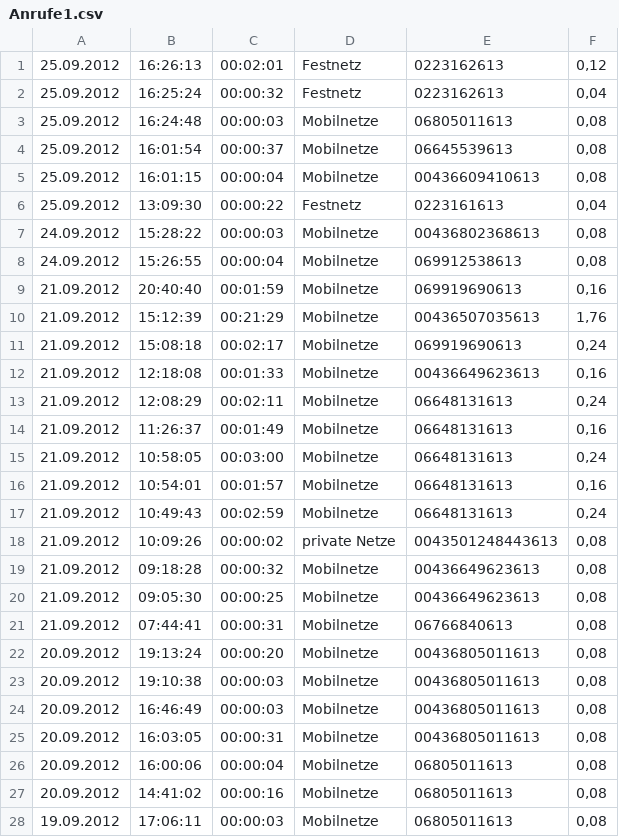
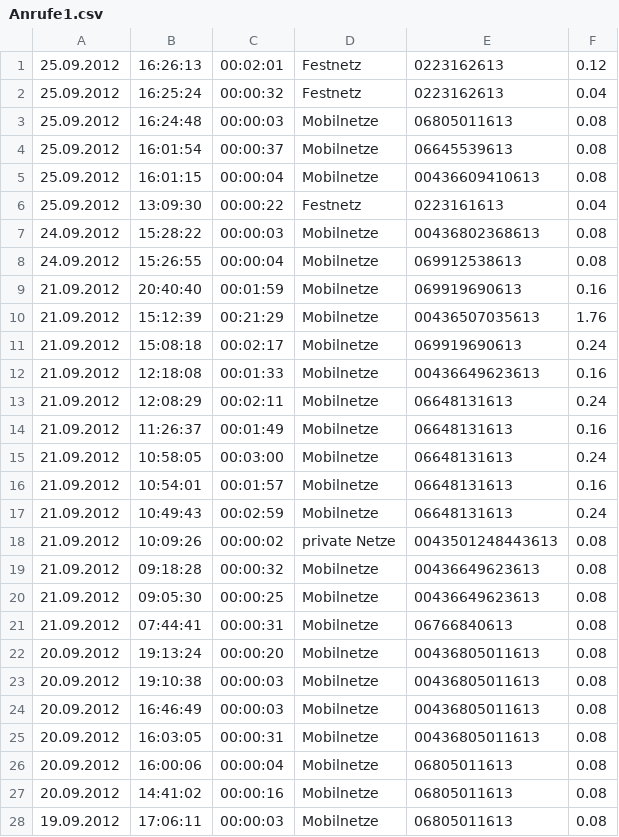
Before and after one commit to radlbauer/pr-gse, a CSV file: wiki/uebungen/data/Anrufe1.csv, drawn as a sheet; only a part is shown; the diff covers the shown part only.

```diff
--- a/wiki/uebungen/data/Anrufe1.csv
+++ b/wiki/uebungen/data/Anrufe1.csv
@@ -1,28 +1,28 @@
-25.09.2012	16:26:13	00:02:01	Festnetz	0223162613	0,12
-25.09.2012	16:25:24	00:00:32	Festnetz	0223162613	0,04
-25.09.2012	16:24:48	00:00:03	Mobilnetze	06805011613	0,08
-25.09.2012	16:01:54	00:00:37	Mobilnetze	06645539613	0,08
-25.09.2012	16:01:15	00:00:04	Mobilnetze	00436609410613	0,08
-25.09.2012	13:09:30	00:00:22	Festnetz	0223161613	0,04
-24.09.2012	15:28:22	00:00:03	Mobilnetze	00436802368613	0,08
-24.09.2012	15:26:55	00:00:04	Mobilnetze	069912538613	0,08
-21.09.2012	20:40:40	00:01:59	Mobilnetze	069919690613	0,16
-21.09.2012	15:12:39	00:21:29	Mobilnetze	00436507035613	1,76
-21.09.2012	15:08:18	00:02:17	Mobilnetze	069919690613	0,24
-21.09.2012	12:18:08	00:01:33	Mobilnetze	00436649623613	0,16
-21.09.2012	12:08:29	00:02:11	Mobilnetze	06648131613	0,24
-21.09.2012	11:26:37	00:01:49	Mobilnetze	06648131613	0,16
-21.09.2012	10:58:05	00:03:00	Mobilnetze	06648131613	0,24
-21.09.2012	10:54:01	00:01:57	Mobilnetze	06648131613	0,16
-21.09.2012	10:49:43	00:02:59	Mobilnetze	06648131613	0,24
-21.09.2012	10:09:26	00:00:02	private Netze	0043501248443613	0,08
-21.09.2012	09:18:28	00:00:32	Mobilnetze	00436649623613	0,08
-21.09.2012	09:05:30	00:00:25	Mobilnetze	00436649623613	0,08
-21.09.2012	07:44:41	00:00:31	Mobilnetze	06766840613	0,08
-20.09.2012	19:13:24	00:00:20	Mobilnetze	00436805011613	0,08
-20.09.2012	19:10:38	00:00:03	Mobilnetze	00436805011613	0,08
-20.09.2012	16:46:49	00:00:03	Mobilnetze	00436805011613	0,08
-20.09.2012	16:03:05	00:00:31	Mobilnetze	00436805011613	0,08
-20.09.2012	16:00:06	00:00:04	Mobilnetze	06805011613	0,08
-20.09.2012	14:41:02	00:00:16	Mobilnetze	06805011613	0,08
-19.09.2012	17:06:11	00:00:03	Mobilnetze	06805011613	0,08
+25.09.2012	16:26:13	00:02:01	Festnetz	0223162613	0.12
+25.09.2012	16:25:24	00:00:32	Festnetz	0223162613	0.04
+25.09.2012	16:24:48	00:00:03	Mobilnetze	06805011613	0.08
+25.09.2012	16:01:54	00:00:37	Mobilnetze	06645539613	0.08
+25.09.2012	16:01:15	00:00:04	Mobilnetze	00436609410613	0.08
+25.09.2012	13:09:30	00:00:22	Festnetz	0223161613	0.04
+24.09.2012	15:28:22	00:00:03	Mobilnetze	00436802368613	0.08
+24.09.2012	15:26:55	00:00:04	Mobilnetze	069912538613	0.08
+21.09.2012	20:40:40	00:01:59	Mobilnetze	069919690613	0.16
+21.09.2012	15:12:39	00:21:29	Mobilnetze	00436507035613	1.76
+21.09.2012	15:08:18	00:02:17	Mobilnetze	069919690613	0.24
+21.09.2012	12:18:08	00:01:33	Mobilnetze	00436649623613	0.16
+21.09.2012	12:08:29	00:02:11	Mobilnetze	06648131613	0.24
+21.09.2012	11:26:37	00:01:49	Mobilnetze	06648131613	0.16
+21.09.2012	10:58:05	00:03:00	Mobilnetze	06648131613	0.24
+21.09.2012	10:54:01	00:01:57	Mobilnetze	06648131613	0.16
+21.09.2012	10:49:43	00:02:59	Mobilnetze	06648131613	0.24
+21.09.2012	10:09:26	00:00:02	private Netze	0043501248443613	0.08
+21.09.2012	09:18:28	00:00:32	Mobilnetze	00436649623613	0.08
+21.09.2012	09:05:30	00:00:25	Mobilnetze	00436649623613	0.08
+21.09.2012	07:44:41	00:00:31	Mobilnetze	06766840613	0.08
+20.09.2012	19:13:24	00:00:20	Mobilnetze	00436805011613	0.08
+20.09.2012	19:10:38	00:00:03	Mobilnetze	00436805011613	0.08
+20.09.2012	16:46:49	00:00:03	Mobilnetze	00436805011613	0.08
+20.09.2012	16:03:05	00:00:31	Mobilnetze	00436805011613	0.08
+20.09.2012	16:00:06	00:00:04	Mobilnetze	06805011613	0.08
+20.09.2012	14:41:02	00:00:16	Mobilnetze	06805011613	0.08
+19.09.2012	17:06:11	00:00:03	Mobilnetze	06805011613	0.08
```
Also changed, not shown: 42 edited cells elsewhere in this file, wiki/uebungen/data/Anrufe2.csv.
